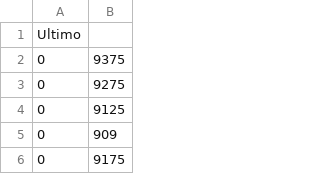
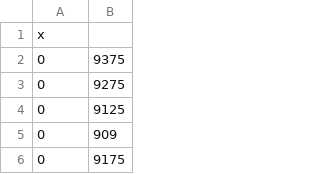
Before and after one commit to LarissaWeiss/Dados, a CSV file: Dados.csv, drawn as a sheet; only a part is shown.

Commit message:
Update Dados.csv

```diff
--- a/Dados.csv
+++ b/Dados.csv
@@ -1,2 +1,2 @@
-Ultimo
+"x"
 0,9375
```
